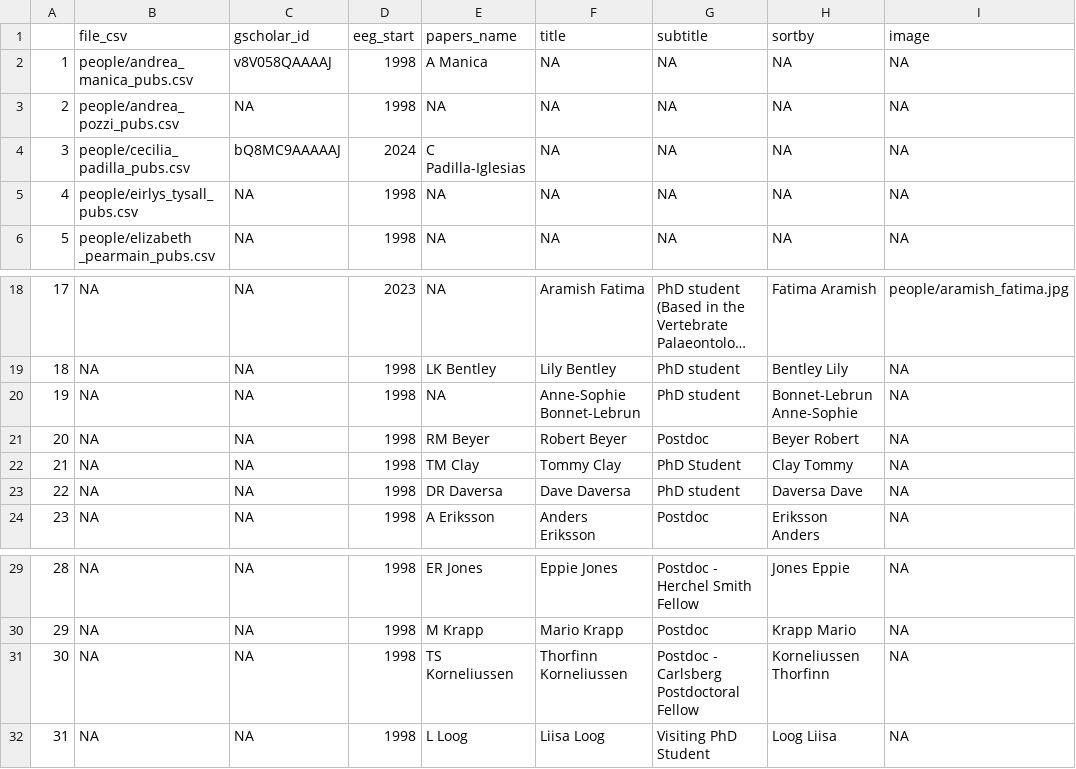
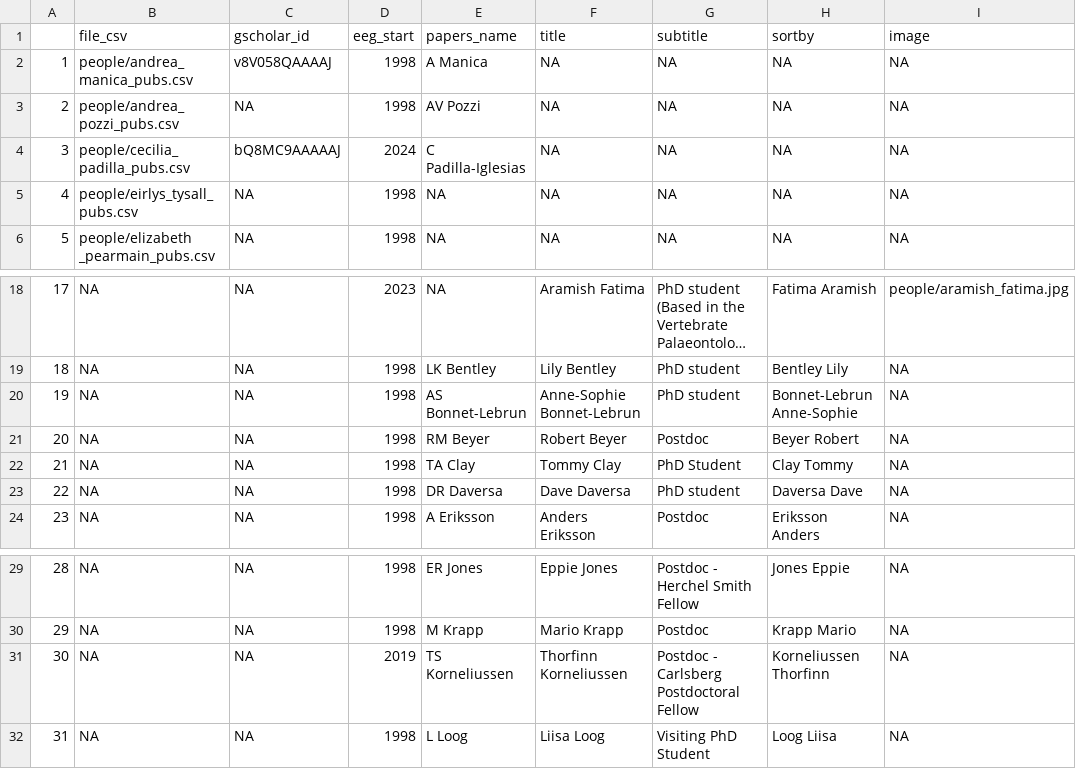
Before and after one commit to EvolEcolGroup/website, a CSV file: papers/people_metadata.csv, drawn as a sheet; only a part is shown, gaps mark what is left out; long unchanged cells end in …; the diff covers the shown part only; the diff names each change by its address in the sheet, - before the commit and + after, or states it on an @@ line.

Commit message:
More fixes to papers

```diff
--- a/papers/people_metadata.csv
+++ b/papers/people_metadata.csv
-E3 (papers_name): NA
+E3 (papers_name): AV Pozzi
-E20 (papers_name): NA
+E20 (papers_name): AS Bonnet-Lebrun
-E22 (papers_name): TM Clay
+E22 (papers_name): TA Clay
-D31 (eeg_start): 1998
+D31 (eeg_start): 2019
```
Also changed, not shown: 2 added rows and 16 edited cells elsewhere in this file, 4 other files.
